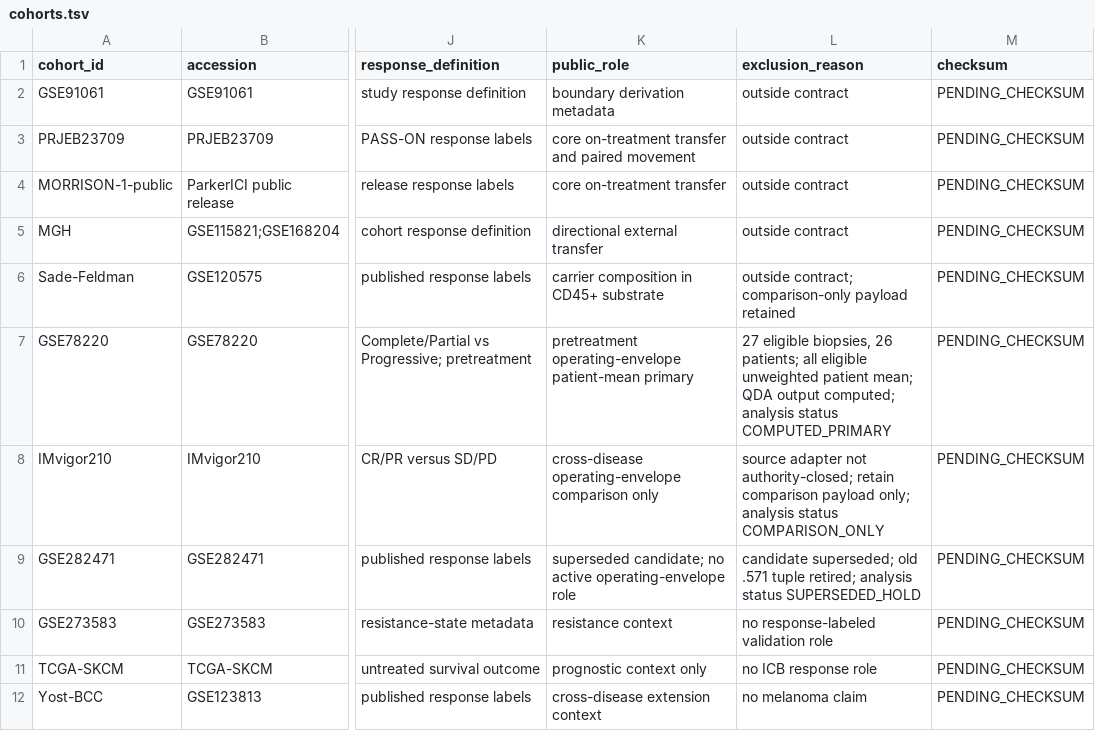
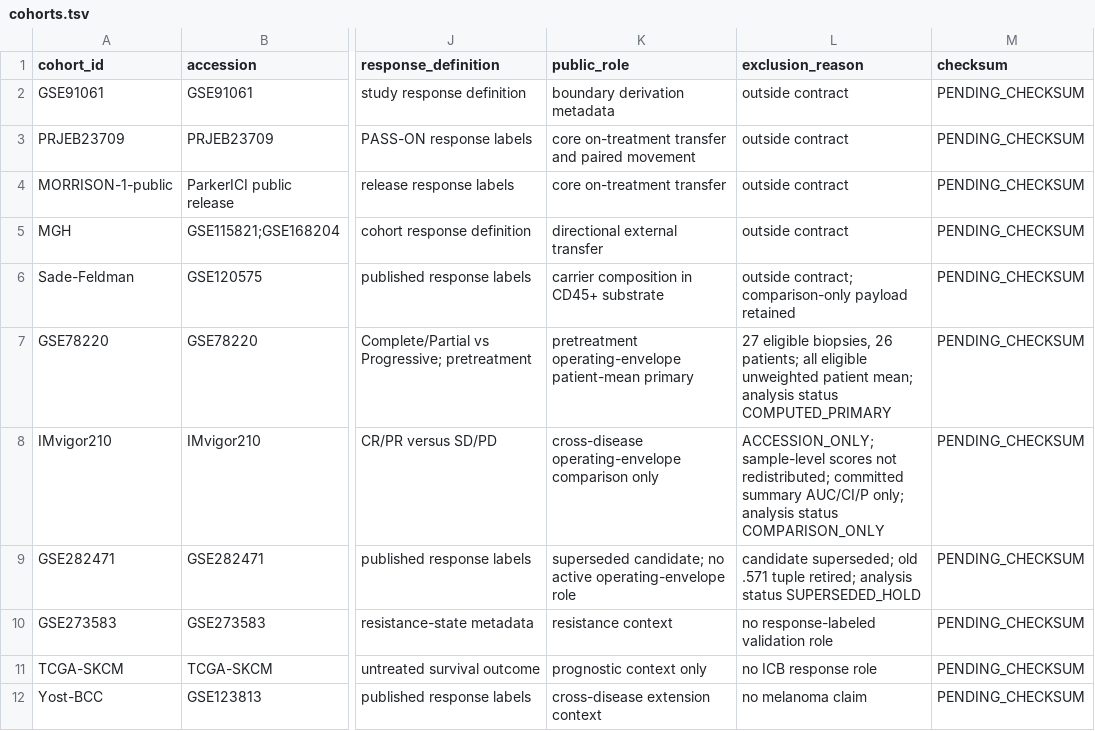
Before and after one commit to krilito/noncompensatory-biological-dynamics, a TSV file: manifests/cohorts.tsv, drawn as a sheet; only a part is shown, gaps mark what is left out; the diff names each change by its address in the sheet, - before the commit and + after, or states it on an @@ line.

```diff
--- a/manifests/cohorts.tsv
+++ b/manifests/cohorts.tsv
-L7 (exclusion_reason): …patient mean; QDA output computed; analysis status…
+L7 (exclusion_reason): …patient mean; analysis status…
-L8 (exclusion_reason): source adapter not authority-closed; retain comparison payload only; analysis…
+L8 (exclusion_reason): ACCESSION_ONLY; sample-level scores not redistributed; committed summary AUC/CI/P only; analysis…
```
Also changed, not shown: source_data/DATA_CLASSIFICATION.tsv, source_data/figure5.csv, 30 other files.
